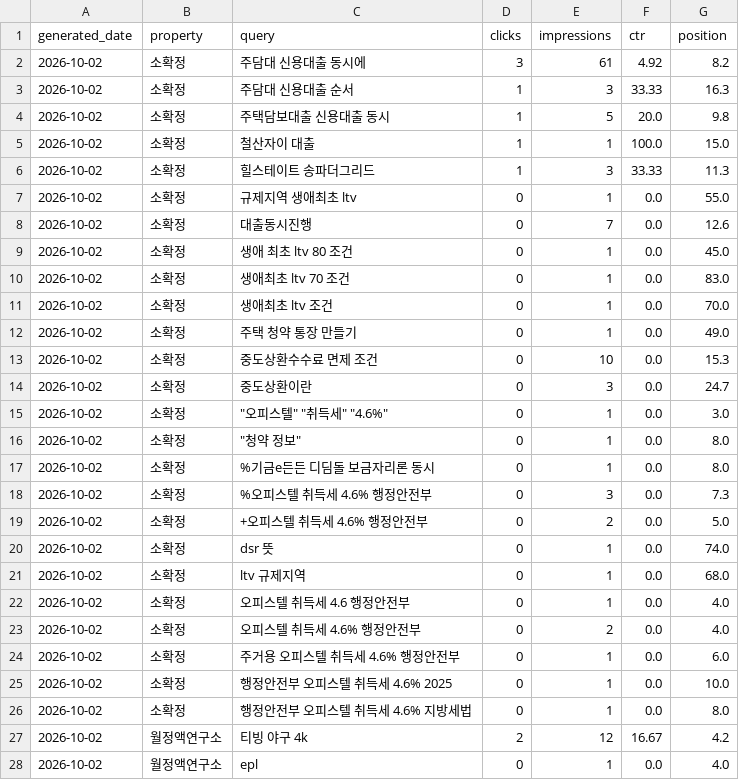
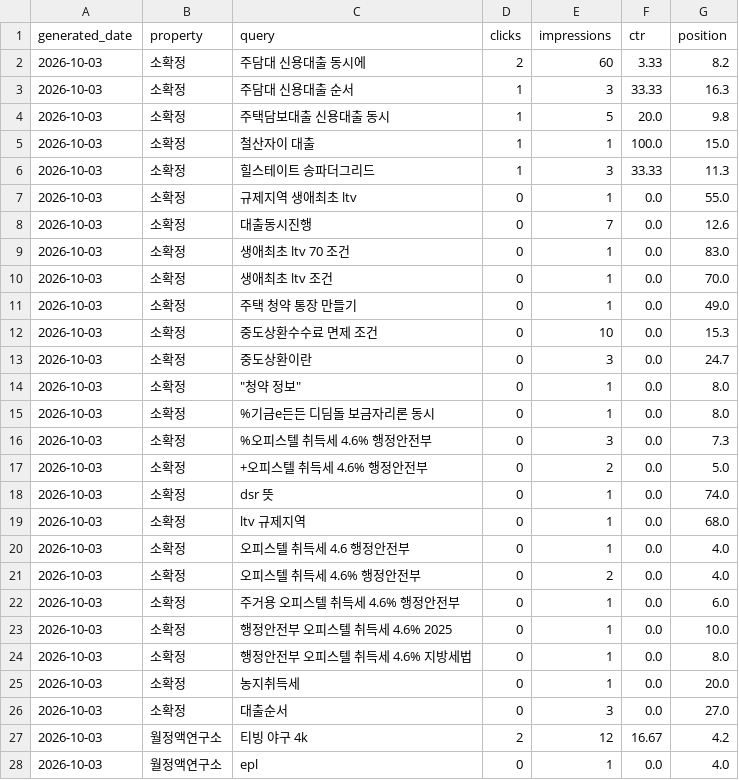
Before and after one commit to shincool/blog-seo-dashboard, a CSV file: results/top_queries.csv, drawn as a sheet; only a part is shown; the diff covers the shown part only.

```diff
--- a/results/top_queries.csv
+++ b/results/top_queries.csv
@@ -1,28 +1,28 @@
 generated_date,property,query,clicks,impressions,ctr,position
-2026-10-02,소확정,주담대 신용대출 동시에,3,61,4.92,8.2
-2026-10-02,소확정,주담대 신용대출 순서,1,3,33.33,16.3
-2026-10-02,소확정,주택담보대출 신용대출 동시,1,5,20.0,9.8
-2026-10-02,소확정,철산자이 대출,1,1,100.0,15.0
-2026-10-02,소확정,힐스테이트 송파더그리드,1,3,33.33,11.3
-2026-10-02,소확정,규제지역 생애최초 ltv,0,1,0.0,55.0
-2026-10-02,소확정,대출동시진행,0,7,0.0,12.6
-2026-10-02,소확정,생애 최초 ltv 80 조건,0,1,0.0,45.0
-2026-10-02,소확정,생애최초 ltv 70 조건,0,1,0.0,83.0
-2026-10-02,소확정,생애최초 ltv 조건,0,1,0.0,70.0
-2026-10-02,소확정,주택 청약 통장 만들기,0,1,0.0,49.0
-2026-10-02,소확정,중도상환수수료 면제 조건,0,10,0.0,15.3
-2026-10-02,소확정,중도상환이란,0,3,0.0,24.7
-2026-10-02,소확정,"""오피스텔"" ""취득세"" ""4.6%""",0,1,0.0,3.0
-2026-10-02,소확정,"""청약 정보""",0,1,0.0,8.0
-2026-10-02,소확정,%기금e든든 디딤돌 보금자리론 동시,0,1,0.0,8.0
-2026-10-02,소확정,%오피스텔 취득세 4.6% 행정안전부,0,3,0.0,7.3
-2026-10-02,소확정,+오피스텔 취득세 4.6% 행정안전부,0,2,0.0,5.0
-2026-10-02,소확정,dsr 뜻,0,1,0.0,74.0
-2026-10-02,소확정,ltv 규제지역,0,1,0.0,68.0
-2026-10-02,소확정,오피스텔 취득세 4.6 행정안전부,0,1,0.0,4.0
-2026-10-02,소확정,오피스텔 취득세 4.6% 행정안전부,0,2,0.0,4.0
-2026-10-02,소확정,주거용 오피스텔 취득세 4.6% 행정안전부,0,1,0.0,6.0
-2026-10-02,소확정,행정안전부 오피스텔 취득세 4.6% 2025,0,1,0.0,10.0
-2026-10-02,소확정,행정안전부 오피스텔 취득세 4.6% 지방세법,0,1,0.0,8.0
-2026-10-02,월정액연구소,티빙 야구 4k,2,12,16.67,4.2
-2026-10-02,월정액연구소,epl,0,1,0.0,4.0
+2026-10-03,소확정,주담대 신용대출 동시에,2,60,3.33,8.2
+2026-10-03,소확정,주담대 신용대출 순서,1,3,33.33,16.3
+2026-10-03,소확정,주택담보대출 신용대출 동시,1,5,20.0,9.8
+2026-10-03,소확정,철산자이 대출,1,1,100.0,15.0
+2026-10-03,소확정,힐스테이트 송파더그리드,1,3,33.33,11.3
+2026-10-03,소확정,규제지역 생애최초 ltv,0,1,0.0,55.0
+2026-10-03,소확정,대출동시진행,0,7,0.0,12.6
+2026-10-03,소확정,생애최초 ltv 70 조건,0,1,0.0,83.0
+2026-10-03,소확정,생애최초 ltv 조건,0,1,0.0,70.0
+2026-10-03,소확정,주택 청약 통장 만들기,0,1,0.0,49.0
+2026-10-03,소확정,중도상환수수료 면제 조건,0,10,0.0,15.3
+2026-10-03,소확정,중도상환이란,0,3,0.0,24.7
+2026-10-03,소확정,"""청약 정보""",0,1,0.0,8.0
+2026-10-03,소확정,%기금e든든 디딤돌 보금자리론 동시,0,1,0.0,8.0
+2026-10-03,소확정,%오피스텔 취득세 4.6% 행정안전부,0,3,0.0,7.3
+2026-10-03,소확정,+오피스텔 취득세 4.6% 행정안전부,0,2,0.0,5.0
+2026-10-03,소확정,dsr 뜻,0,1,0.0,74.0
+2026-10-03,소확정,ltv 규제지역,0,1,0.0,68.0
+2026-10-03,소확정,오피스텔 취득세 4.6 행정안전부,0,1,0.0,4.0
+2026-10-03,소확정,오피스텔 취득세 4.6% 행정안전부,0,2,0.0,4.0
+2026-10-03,소확정,주거용 오피스텔 취득세 4.6% 행정안전부,0,1,0.0,6.0
+2026-10-03,소확정,행정안전부 오피스텔 취득세 4.6% 2025,0,1,0.0,10.0
+2026-10-03,소확정,행정안전부 오피스텔 취득세 4.6% 지방세법,0,1,0.0,8.0
+2026-10-03,소확정,농지취득세,0,1,0.0,20.0
+2026-10-03,소확정,대출순서,0,3,0.0,27.0
+2026-10-03,월정액연구소,티빙 야구 4k,2,12,16.67,4.2
+2026-10-03,월정액연구소,epl,0,1,0.0,4.0
```
Also changed, not shown: 3 removed rows and 44 edited cells elsewhere in this file.
